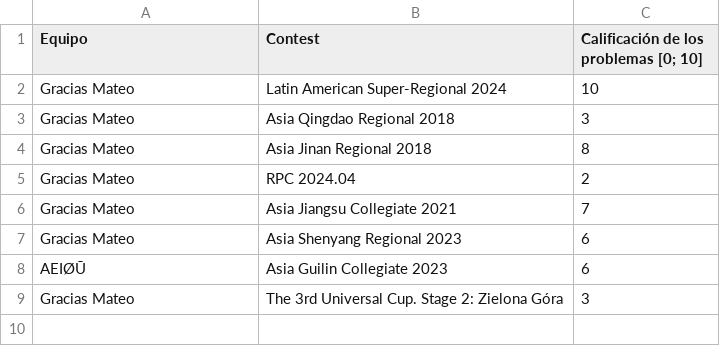
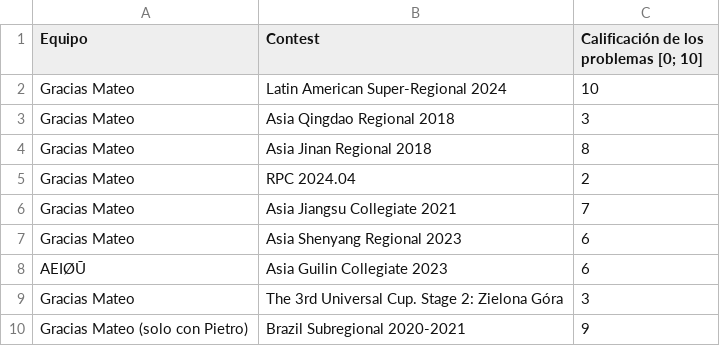
Before and after one commit to IvanRenison/ProgrammingProblems, a CSV file: .stats/ContestTeams.csv, drawn as a sheet.

```diff
--- a/.stats/ContestTeams.csv
+++ b/.stats/ContestTeams.csv
@@ -9 +9,2 @@ AEIØŪ, Asia Guilin Collegiate 2023, 6
 Gracias Mateo, The 3rd Universal Cup. Stage 2: Zielona Góra, 3
+Gracias Mateo (solo con Pietro), Brazil Subregional 2020-2021, 9
```
Also changed, not shown: .stats/CodeUsageTeams.csv, 7 other files.
